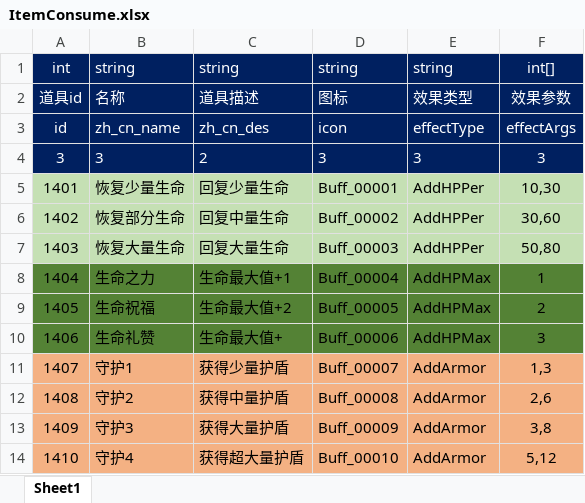
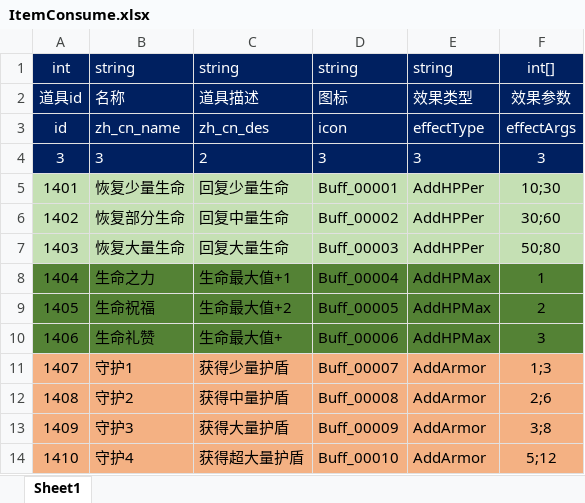
Before and after one commit to ihaiucom/ihaiu.blog, an Excel workbook: web/PirateCardsLayaGame/design/Config/Common/ItemConsume.xlsx, sheet Sheet1, drawn as a sheet; values as stored, in another font and other column widths than the file's, no borders; conditional formats not drawn; the diff names each change by its address in the sheet, - before the commit and + after, or states it on an @@ line.

```diff
--- a/web/PirateCardsLayaGame/design/Config/Common/ItemConsume.xlsx (sheet Sheet1)
+++ b/web/PirateCardsLayaGame/design/Config/Common/ItemConsume.xlsx (sheet Sheet1)
-F5: 10,30
+F5: 10;30
-F6: 30,60
+F6: 30;60
-F7: 50,80
+F7: 50;80
-F11: 1,3
+F11: 1;3
-F12: 2,6
+F12: 2;6
-F13: 3,8
+F13: 3;8
-F14: 5,12
+F14: 5;12
```
Also changed, not shown: web/PirateCardsLayaGame/design/Config/Common/Item.xlsx, 23 other files.
